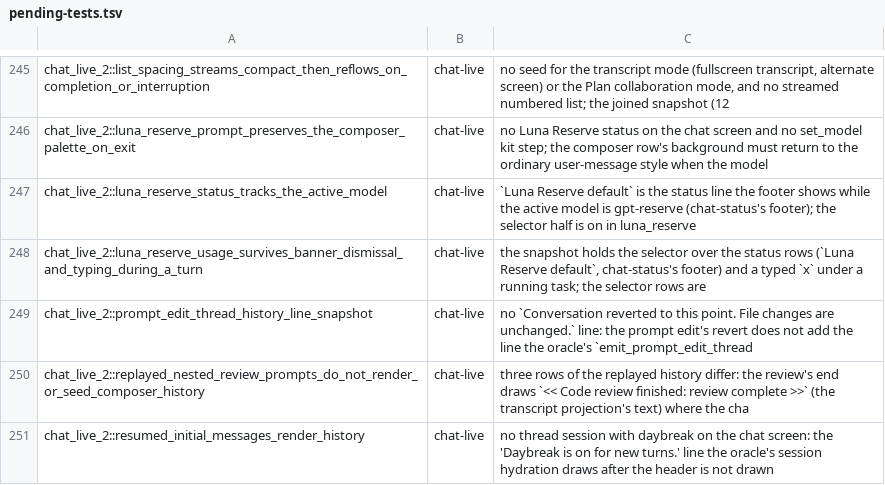
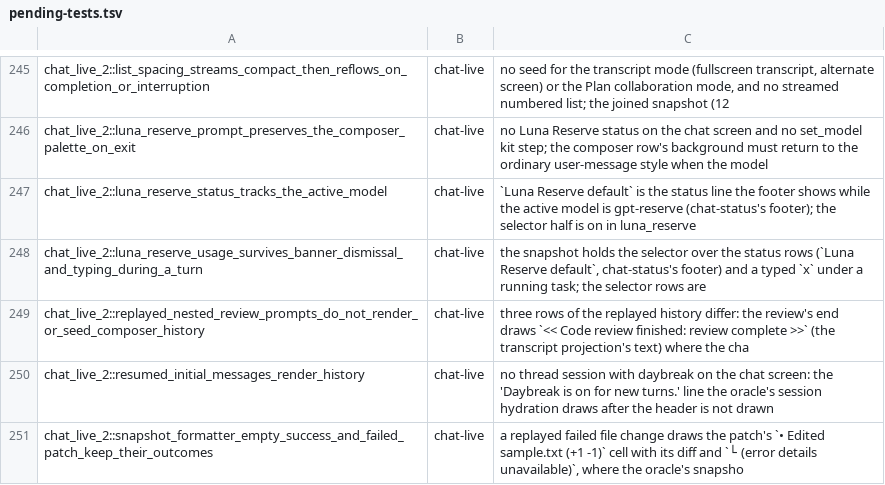
Before and after one commit to Maryarty/CodexCLI, a TSV file: tools/rtwk-port/map-full/pending-tests.tsv, drawn as a sheet; only a part is shown, gaps mark what is left out; the shorter side is filled out with more unchanged rows.

```diff
--- a/tools/rtwk-port/map-full/pending-tests.tsv
+++ b/tools/rtwk-port/map-full/pending-tests.tsv
@@ -248,3 +248,2 @@ chat_live_2::luna_reserve_status_tracks_the_active_model	chat-live	`Luna Reserve
 chat_live_2::luna_reserve_usage_survives_banner_dismissal_and_typing_during_a_turn	chat-live	the snapshot holds the selector over the status rows (`Luna Reserve default`, chat-status's footer) and a typed `x` under a running task; the selector rows are
-chat_live_2::prompt_edit_thread_history_line_snapshot	chat-live	no `Conversation reverted to this point. File changes are unchanged.` line: the prompt edit's revert does not add the line the oracle's `emit_prompt_edit_thread
 chat_live_2::replayed_nested_review_prompts_do_not_render_or_seed_composer_history	chat-live	three rows of the replayed history differ: the review's end draws `<< Code review finished: review complete >>` (the transcript projection's text) where the cha
```
Also changed, not shown: 7 other files.
